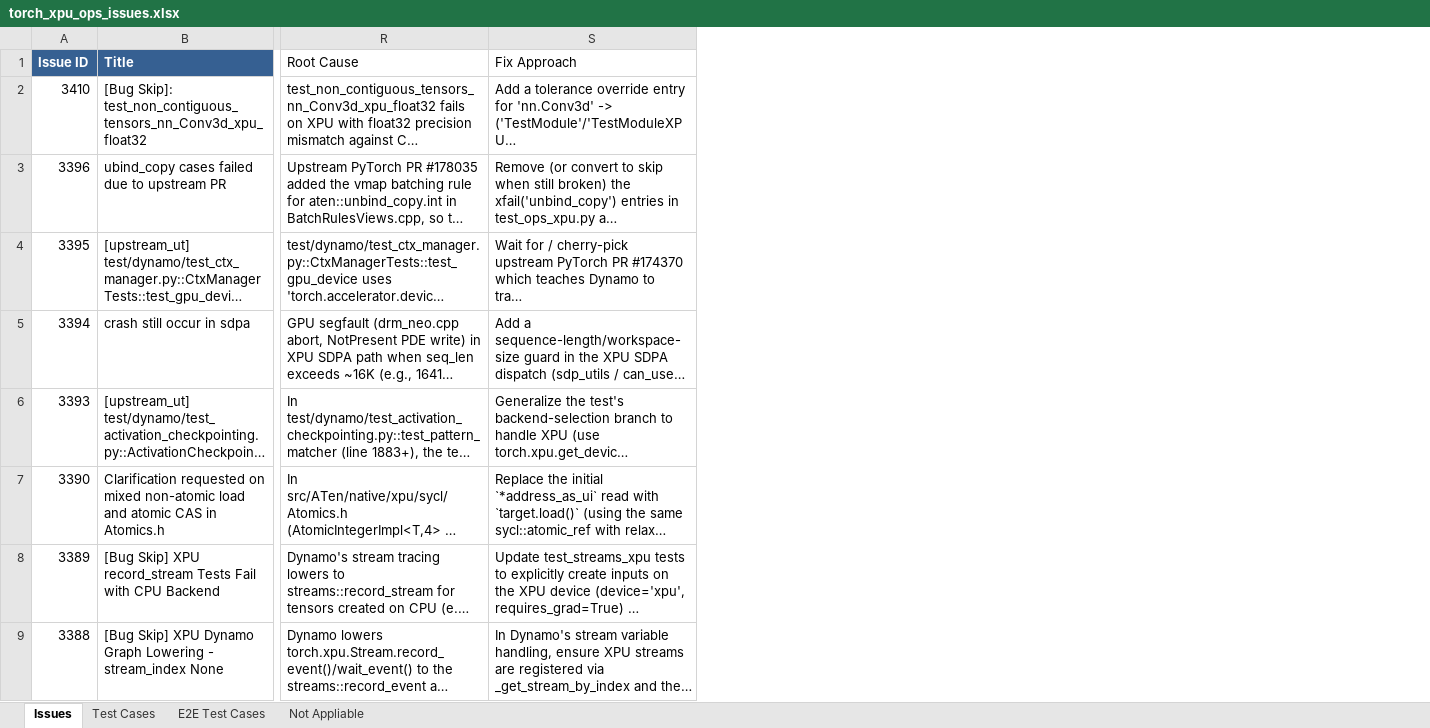
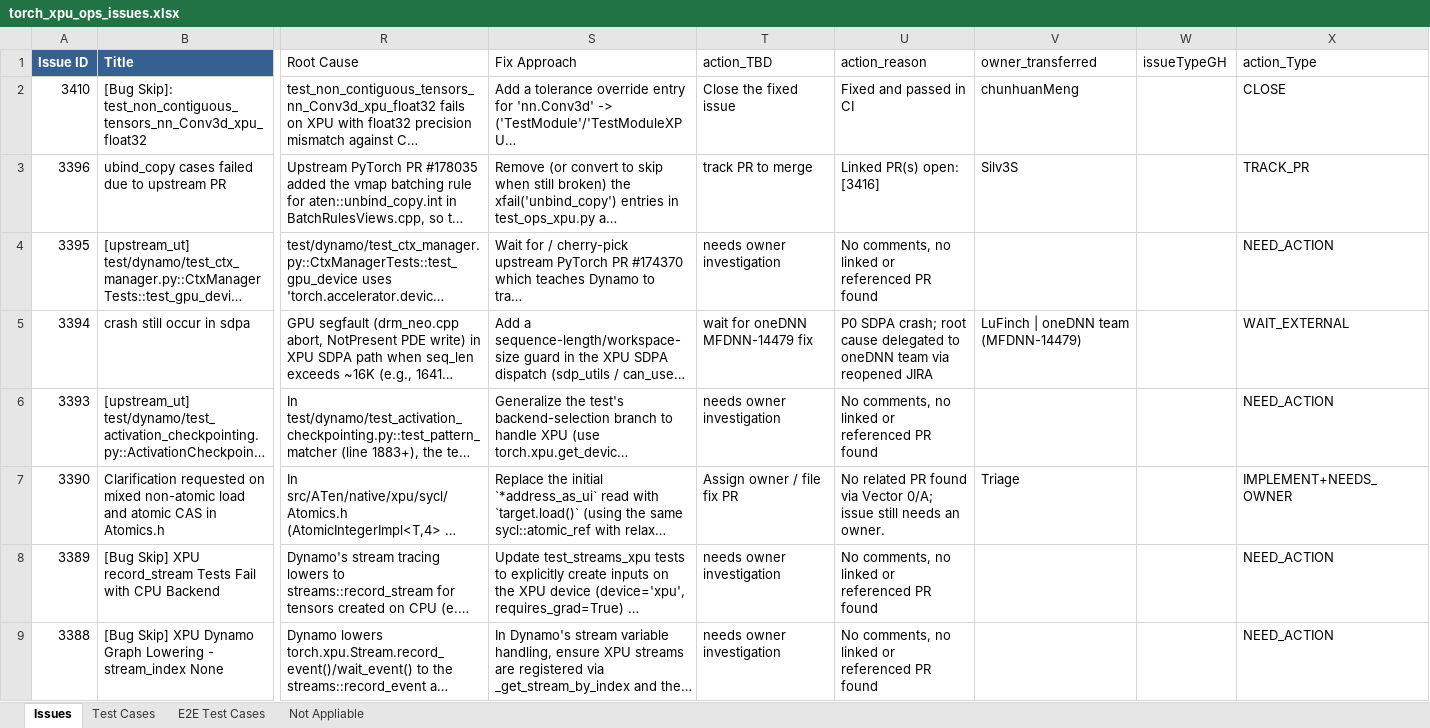
Before and after one commit to daisyden/ai_for_validation, an Excel workbook: opencode/issue_triage/result/torch_xpu_ops_issues.xlsx, sheet Issues, drawn as a sheet; only a part is shown, gaps mark what is left out; long unchanged cells end in …; values as stored, in another font and other column widths than the file's, no borders; the diff names each change by its address in the sheet, - before the commit and + after, or states it on an @@ line.

Commit message:
Bug-scrub: Phase 4b PASS backfill + action_Type taxonomy + report refactor
- Backfill 23 PASS-with-empty Phase 4b rows from pr_analysis:
  7 VERIFY_AND_CLOSE, 14 TRACK_PR, 2 RETRIAGE_PRS
- Add 17-category action_Type column to Issues sheet
- Reclassify 40 NEEDS_OWNER rows that already had an Assignee
  (30 -> ROOT_CAUSE, 10 -> drop NEEDS_OWNER from IMPLEMENT combo)
- Refactor bug_scrub.md generator:
  * Section 3.0 UNCLASSIFIED (no-verdict rows)
  * Section 4.7 CHECK_CASES (all rows tagged, any position)
  * Section 5 gets a Duplicates column with clickable links
  * Fix Approach soft-wrapped to 80 chars with <br>
  * Back-to-Index anchor links on ~49 headings

Authored with Claude.

```diff
--- a/opencode/issue_triage/result/torch_xpu_ops_issues.xlsx (sheet Issues)
+++ b/opencode/issue_triage/result/torch_xpu_ops_issues.xlsx (sheet Issues)
+column T (action_TBD), rows 2-9: Close the fixed issue | track PR to merge | needs owner investigation | wait for oneDNN MFDNN-14479 fix | needs owner investigation | Assign owner / file fix PR | needs owner investigation | needs owner investigation
+column U (action_reason), rows 2-9: Fixed and passed in CI | Linked PR(s) open: [3416] | No comments, no linked or referenced PR found | P0 SDPA crash; root cause delegated to oneDNN team via reopened JIRA | No comments, no linked or referenced PR found | No related PR found via Vector 0/A; issue still needs an owner. | No comments, no linked or referenced PR found | No comments, no linked or referenced PR found
+column V (owner_transferred), rows 2-7: chunhuanMeng | Silv3S |  | LuFinch | oneDNN team (MFDNN-14479) |  | Triage
+column W (issueTypeGH), empty
+column X (action_Type), rows 2-9: CLOSE | TRACK_PR | NEED_ACTION | WAIT_EXTERNAL | NEED_ACTION | IMPLEMENT+NEEDS_OWNER | NEED_ACTION | NEED_ACTION
```
Also changed, not shown: 6 other files.
